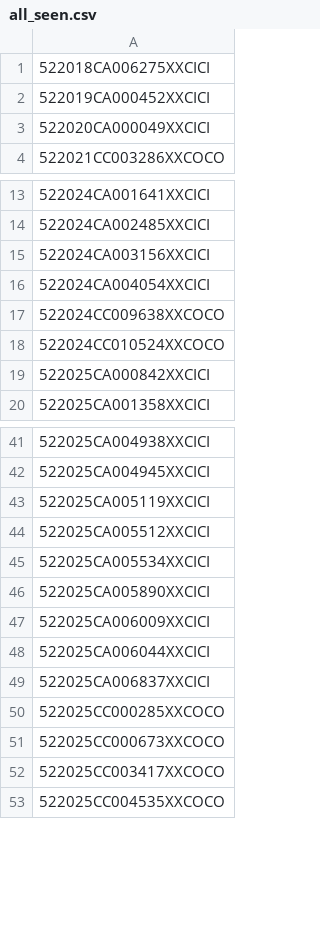
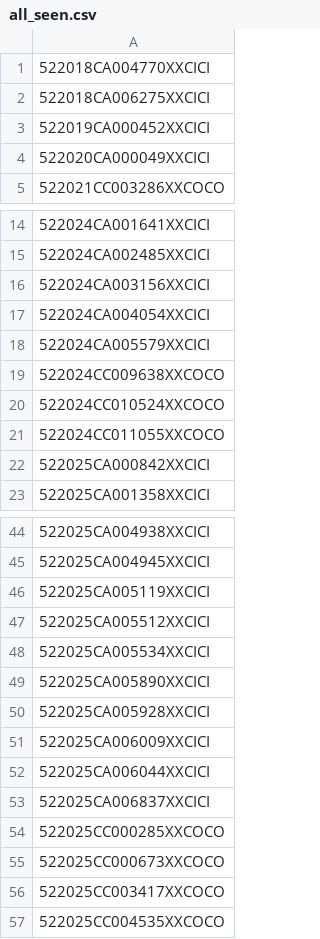
Before and after one commit to figlesias7/realforeclose, a CSV file: data/all_seen.csv, drawn as a sheet; only a part is shown, gaps mark what is left out; the diff names each change by its address in the sheet, - before the commit and + after, or states it on an @@ line.

```diff
--- a/data/all_seen.csv
+++ b/data/all_seen.csv
+row 1: 522018CA004770XXCICI
+row 18: 522024CA005579XXCICI
+row 21: 522024CC011055XXCOCO
+row 50: 522025CA005928XXCICI
```
Also changed, not shown: data/event_log.csv, 5 other files.
